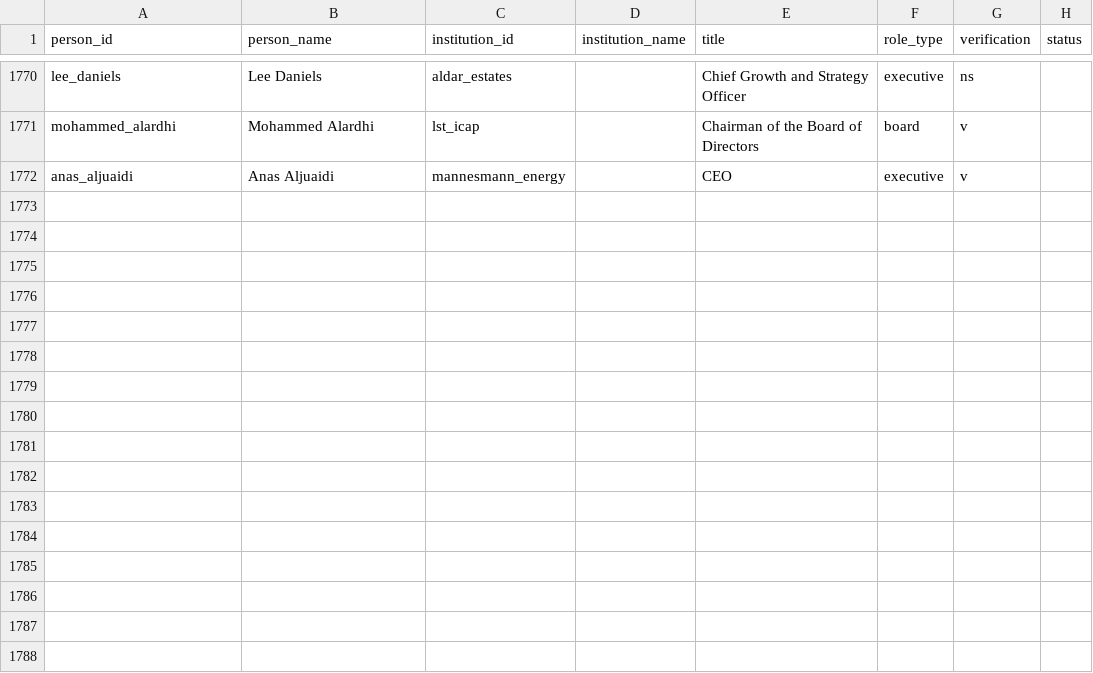
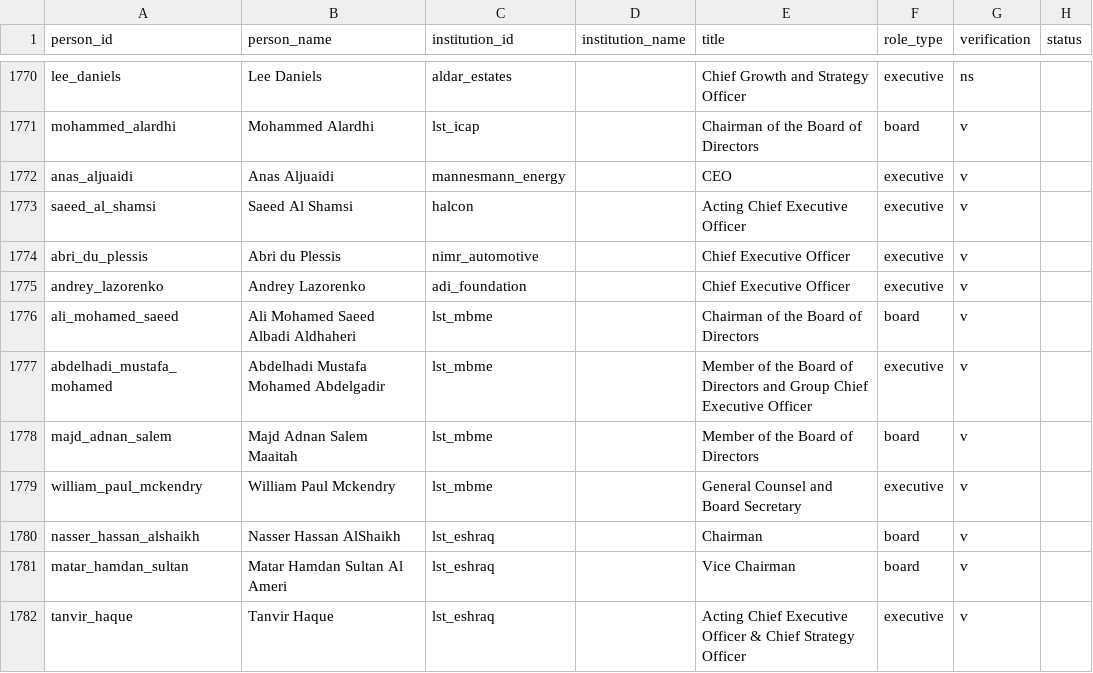
Before and after one commit to qizhangumich/power_network, a CSV file: data/roles.csv, drawn as a sheet; only a part is shown, gaps mark what is left out.

```diff
--- a/data/roles.csv
+++ b/data/roles.csv
@@ -1772 +1772,11 @@ mohammed_alardhi,Mohammed Alardhi,lst_icap,,Chairman of the Board of Directors,b
 anas_aljuaidi,Anas Aljuaidi,mannesmann_energy,,CEO,executive,v
+saeed_al_shamsi,Saeed Al Shamsi,halcon,,Acting Chief Executive Officer,executive,v
+abri_du_plessis,Abri du Plessis,nimr_automotive,,Chief Executive Officer,executive,v
+andrey_lazorenko,Andrey Lazorenko,adi_foundation,,Chief Executive Officer,executive,v
+ali_mohamed_saeed,Ali Mohamed Saeed Albadi Aldhaheri,lst_mbme,,Chairman of the Board of Directors,board,v
+abdelhadi_mustafa_mohamed,Abdelhadi Mustafa Mohamed Abdelgadir,lst_mbme,,Member of the Board of Directors and Group Chief Executive Officer,executive,v
+majd_adnan_salem,Majd Adnan Salem Maaitah,lst_mbme,,Member of the Board of Directors,board,v
+william_paul_mckendry,William Paul Mckendry,lst_mbme,,General Counsel and Board Secretary,executive,v
+nasser_hassan_alshaikh,Nasser Hassan AlShaikh,lst_eshraq,,Chairman,board,v
+matar_hamdan_sultan,Matar Hamdan Sultan Al Ameri,lst_eshraq,,Vice Chairman,board,v
+tanvir_haque,Tanvir Haque,lst_eshraq,,Acting Chief Executive Officer & Chief Strategy Officer,executive,v
```
Also changed, not shown: data/backfill_queue.csv, data/institution_candidates.csv, 16 other files.
